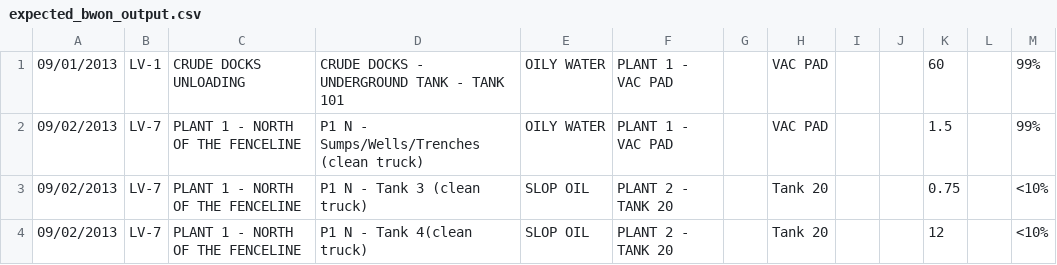
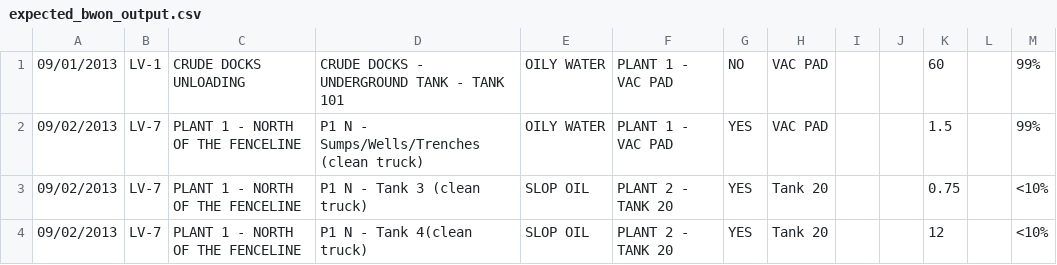
Before and after one commit to kmanzana/golder, a CSV file: spec/support/expected_bwon_output.csv, drawn as a sheet.

Commit message:
closes #23, another column done

```diff
--- a/spec/support/expected_bwon_output.csv
+++ b/spec/support/expected_bwon_output.csv
@@ -1,4 +1,4 @@
-09/01/2013,LV-1,CRUDE DOCKS UNLOADING,CRUDE DOCKS - UNDERGROUND TANK - TANK 101,OILY WATER,PLANT 1 - VAC PAD,,VAC PAD,,,60,,99%
-09/02/2013,LV-7,PLANT 1 - NORTH OF THE FENCELINE,P1 N - Sumps/Wells/Trenches (clean truck),OILY WATER,PLANT 1 - VAC PAD,,VAC PAD,,,1.5,,99%
-09/02/2013,LV-7,PLANT 1 - NORTH OF THE FENCELINE,P1 N - Tank 3 (clean truck),SLOP OIL,PLANT 2 - TANK 20,,Tank 20,,,0.75,,<10%
-09/02/2013,LV-7,PLANT 1 - NORTH OF THE FENCELINE,P1 N - Tank 4(clean truck),SLOP OIL,PLANT 2 - TANK 20,,Tank 20,,,12,,<10%
+09/01/2013,LV-1,CRUDE DOCKS UNLOADING,CRUDE DOCKS - UNDERGROUND TANK - TANK 101,OILY WATER,PLANT 1 - VAC PAD,NO,VAC PAD,,,60,,99%
+09/02/2013,LV-7,PLANT 1 - NORTH OF THE FENCELINE,P1 N - Sumps/Wells/Trenches (clean truck),OILY WATER,PLANT 1 - VAC PAD,YES,VAC PAD,,,1.5,,99%
+09/02/2013,LV-7,PLANT 1 - NORTH OF THE FENCELINE,P1 N - Tank 3 (clean truck),SLOP OIL,PLANT 2 - TANK 20,YES,Tank 20,,,0.75,,<10%
+09/02/2013,LV-7,PLANT 1 - NORTH OF THE FENCELINE,P1 N - Tank 4(clean truck),SLOP OIL,PLANT 2 - TANK 20,YES,Tank 20,,,12,,<10%
```
Also changed, not shown: spec/support/unique_test.csv, 8 other files.
